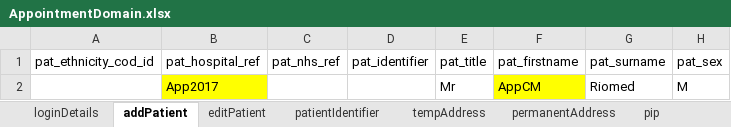
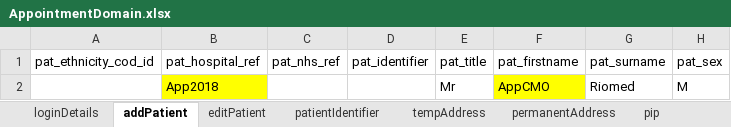
Before and after one commit to manojvyavahare27/ReleaseC4Automation, an Excel workbook: ExcelFiles/AppointmentDomain.xlsx, sheet addPatient, drawn as a sheet; only a part is shown; values as stored, in another font and other column widths than the file's, no borders; the diff names each change by its address in the sheet, - before the commit and + after, or states it on an @@ line.

```diff
--- a/ExcelFiles/AppointmentDomain.xlsx (sheet addPatient)
+++ b/ExcelFiles/AppointmentDomain.xlsx (sheet addPatient)
-B2 (pat_hospital_ref): App2017
+B2 (pat_hospital_ref): App2018
-F2 (pat_firstname): AppCM
+F2 (pat_firstname): AppCMO
```
Also changed, not shown: sheet patientIdentifier, sheet addEditAppointments, sheet rescheduleAppointments, sheet appRoomRemoved, sheet CancelBookAppointment, sheet bookNewAppointments, 3 more sheets, ExcelFiles/PatientDomain.xlsx, ExcelFiles/PharmacyDomain.xlsx, 13 other files.
